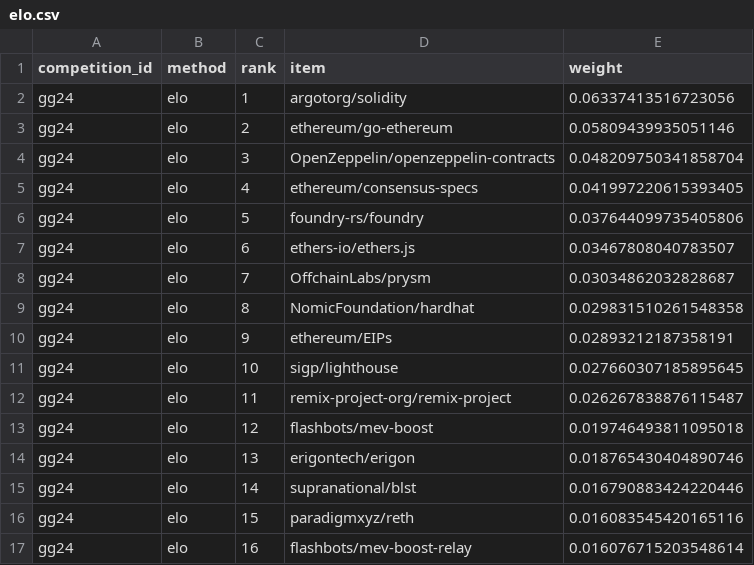
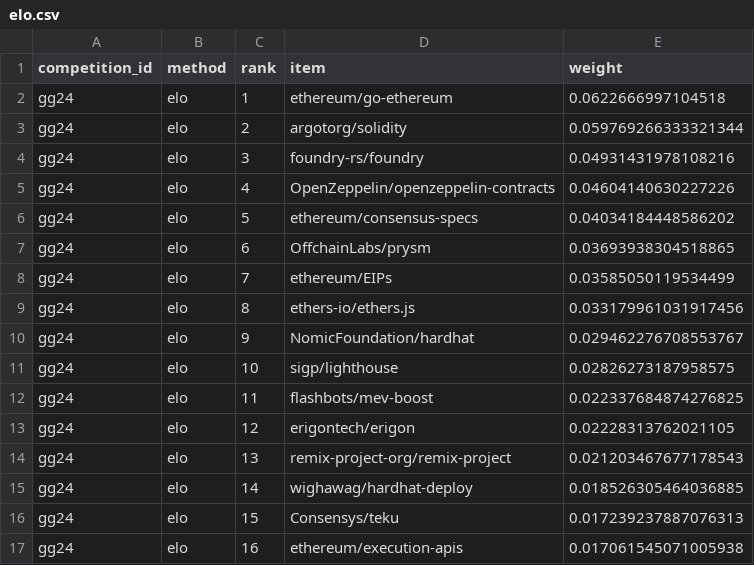
Before and after one commit to davidgasquez/gg24-deepfunding-market-weights, a CSV file: data/phase_2/weights/elo.csv, drawn as a sheet; only a part is shown; the diff covers the shown part only.

```diff
--- a/data/phase_2/weights/elo.csv
+++ b/data/phase_2/weights/elo.csv
@@ -1,17 +1,17 @@
 competition_id,method,rank,item,weight
-gg24,elo,1,argotorg/solidity,0.06337413516723056
-gg24,elo,2,ethereum/go-ethereum,0.05809439935051146
-gg24,elo,3,OpenZeppelin/openzeppelin-contracts,0.048209750341858704
-gg24,elo,4,ethereum/consensus-specs,0.041997220615393405
-gg24,elo,5,foundry-rs/foundry,0.037644099735405806
-gg24,elo,6,ethers-io/ethers.js,0.03467808040783507
-gg24,elo,7,OffchainLabs/prysm,0.03034862032828687
-gg24,elo,8,NomicFoundation/hardhat,0.029831510261548358
-gg24,elo,9,ethereum/EIPs,0.02893212187358191
-gg24,elo,10,sigp/lighthouse,0.027660307185895645
-gg24,elo,11,remix-project-org/remix-project,0.026267838876115487
-gg24,elo,12,flashbots/mev-boost,0.019746493811095018
-gg24,elo,13,erigontech/erigon,0.018765430404890746
-gg24,elo,14,supranational/blst,0.016790883424220446
-gg24,elo,15,paradigmxyz/reth,0.016083545420165116
-gg24,elo,16,flashbots/mev-boost-relay,0.016076715203548614
+gg24,elo,1,ethereum/go-ethereum,0.0622666997104518
+gg24,elo,2,argotorg/solidity,0.059769266333321344
+gg24,elo,3,foundry-rs/foundry,0.04931431978108216
+gg24,elo,4,OpenZeppelin/openzeppelin-contracts,0.04604140630227226
+gg24,elo,5,ethereum/consensus-specs,0.04034184448586202
+gg24,elo,6,OffchainLabs/prysm,0.03693938304518865
+gg24,elo,7,ethereum/EIPs,0.03585050119534499
+gg24,elo,8,ethers-io/ethers.js,0.033179961031917456
+gg24,elo,9,NomicFoundation/hardhat,0.029462276708553767
+gg24,elo,10,sigp/lighthouse,0.02826273187958575
+gg24,elo,11,flashbots/mev-boost,0.022337684874276825
+gg24,elo,12,erigontech/erigon,0.02228313762021105
+gg24,elo,13,remix-project-org/remix-project,0.021203467677178543
+gg24,elo,14,wighawag/hardhat-deploy,0.018526305464036885
+gg24,elo,15,Consensys/teku,0.017239237887076313
+gg24,elo,16,ethereum/execution-apis,0.017061545071005938
```
Also changed, not shown: 161 edited cells elsewhere in this file, data/phase_1/weights/elo.csv, data/phase_1/weights/pagerank.csv, 9 other files.
